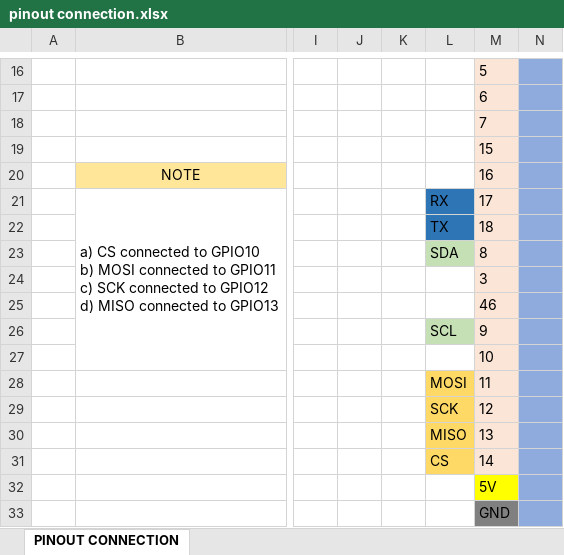
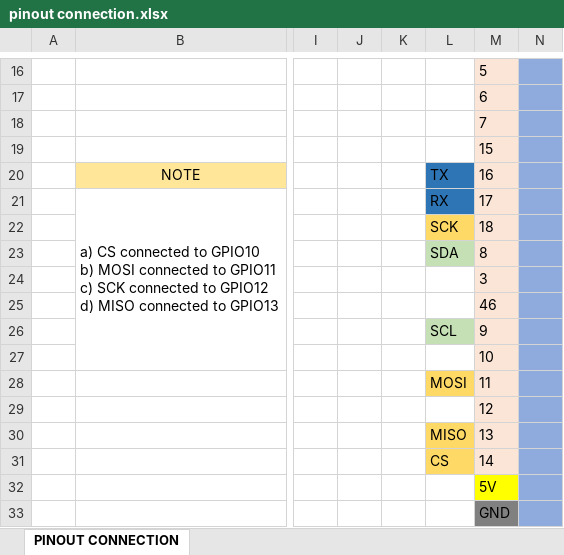
Before and after one commit to Yobeh-blek/FullSend_Logger, an Excel workbook: firmware structure & architecture/pinout connection.xlsx, sheet PINOUT CONNECTION, drawn as a sheet; only a part is shown, gaps mark what is left out; values as stored, in another font and other column widths than the file's, no borders; the diff names each change by its address in the sheet, - before the commit and + after, or states it on an @@ line.

```diff
--- a/firmware structure & architecture/pinout connection.xlsx (sheet PINOUT CONNECTION)
+++ b/firmware structure & architecture/pinout connection.xlsx (sheet PINOUT CONNECTION)
-L20: (empty)
+L20: TX
-L20 fill: none
+L20 fill: #2E75B6
-L22: TX
+L22: SCK
-L22 fill: #2E75B6
+L22 fill: #FFD966
-L29: SCK
+L29: (empty)
-L29 fill: #FFD966
+L29 fill: none
```
Also changed, not shown: 3 other files.
